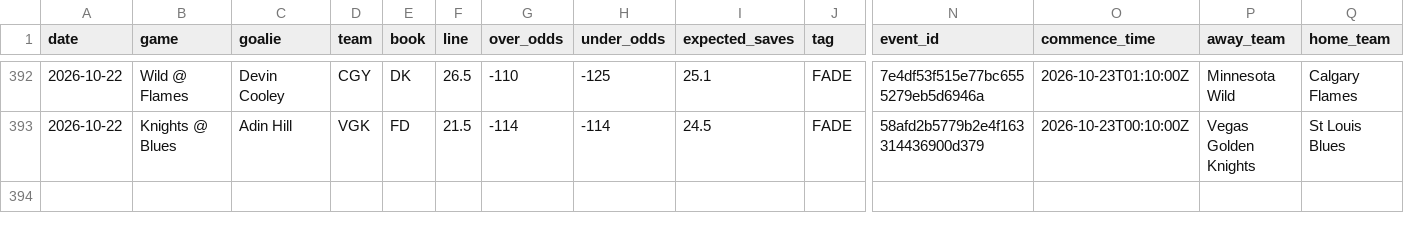
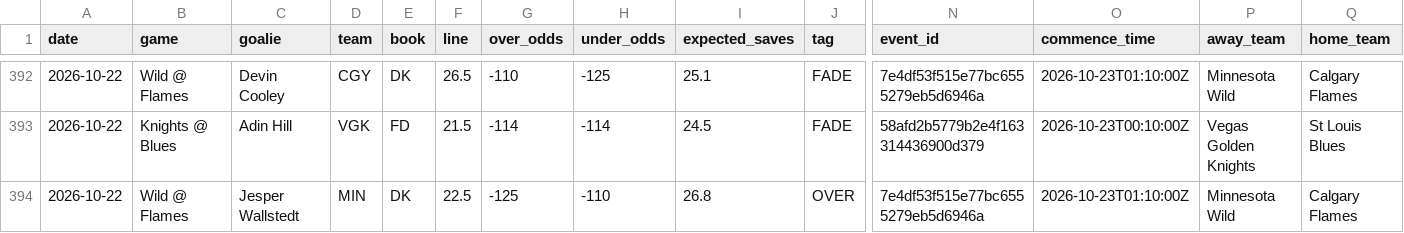
Before and after one commit to phumbad-lab/nhl-saves-alerts, a CSV file: picks.csv, drawn as a sheet; only a part is shown, gaps mark what is left out; rows hold the shown columns only; the diff names each change by its address in the sheet, - before the commit and + after, or states it on an @@ line.

```diff
--- a/picks.csv
+++ b/picks.csv
+row 394: 2026-10-22 | Wild @ Flames | Jesper Wallstedt | MIN | DK | 22.5 | -125 | -110 | 26.8 | OVER | 7e4df53f515e77bc6555279eb5d6946a | 2026-10-23T01:10:00Z | Minnesota Wild | Calgary Flames
```
Also changed, not shown: 1 other file.
